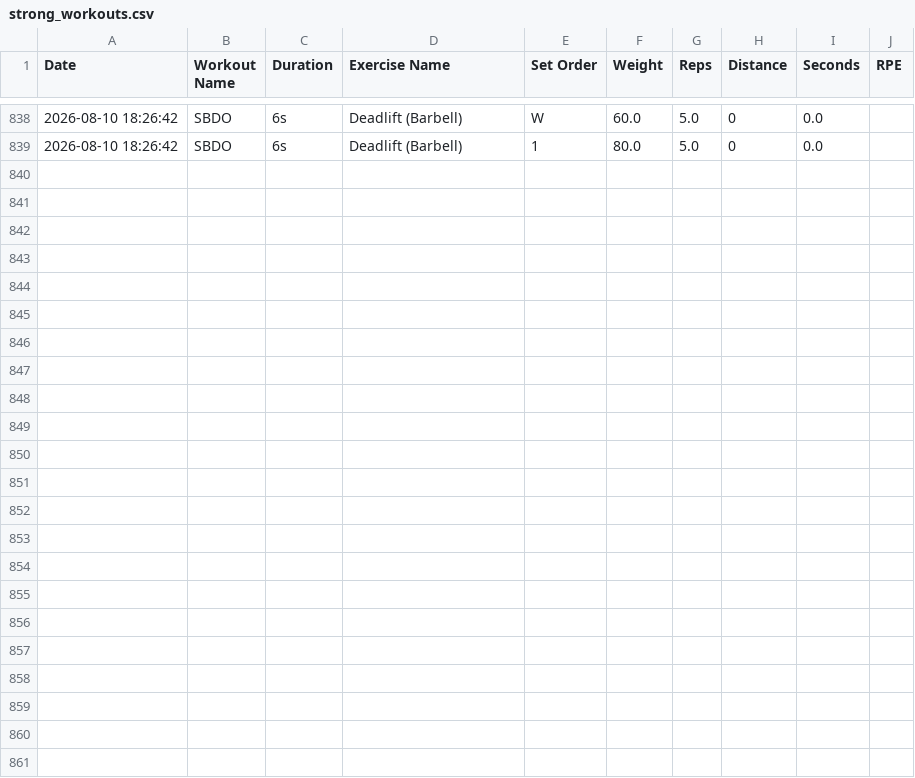
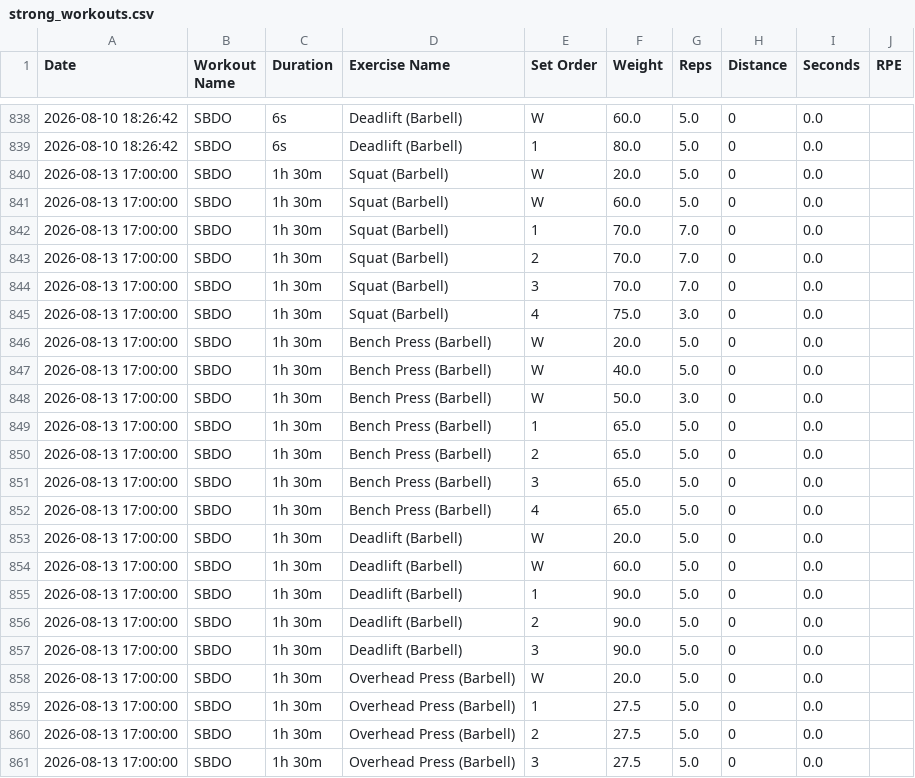
Before and after one commit to ys-math/strength-training, a CSV file: strong_workouts.csv, drawn as a sheet; only a part is shown, gaps mark what is left out; the diff names each change by its address in the sheet, - before the commit and + after, or states it on an @@ line.

Commit message:
Sync workout data from Strong export (strong_workouts.csv)

```diff
--- a/strong_workouts.csv
+++ b/strong_workouts.csv
+row 840: 2026-08-13 17:00:00 | SBDO | 1h 30m | Squat (Barbell) | W | 20.0 | 5.0 | 0 | 0.0
+row 841: 2026-08-13 17:00:00 | SBDO | 1h 30m | Squat (Barbell) | W | 60.0 | 5.0 | 0 | 0.0
+row 842: 2026-08-13 17:00:00 | SBDO | 1h 30m | Squat (Barbell) | 1 | 70.0 | 7.0 | 0 | 0.0
+row 843: 2026-08-13 17:00:00 | SBDO | 1h 30m | Squat (Barbell) | 2 | 70.0 | 7.0 | 0 | 0.0
+row 844: 2026-08-13 17:00:00 | SBDO | 1h 30m | Squat (Barbell) | 3 | 70.0 | 7.0 | 0 | 0.0
+row 845: 2026-08-13 17:00:00 | SBDO | 1h 30m | Squat (Barbell) | 4 | 75.0 | 3.0 | 0 | 0.0
+row 846: 2026-08-13 17:00:00 | SBDO | 1h 30m | Bench Press (Barbell) | W | 20.0 | 5.0 | 0 | 0.0
+row 847: 2026-08-13 17:00:00 | SBDO | 1h 30m | Bench Press (Barbell) | W | 40.0 | 5.0 | 0 | 0.0
+row 848: 2026-08-13 17:00:00 | SBDO | 1h 30m | Bench Press (Barbell) | W | 50.0 | 3.0 | 0 | 0.0
+row 849: 2026-08-13 17:00:00 | SBDO | 1h 30m | Bench Press (Barbell) | 1 | 65.0 | 5.0 | 0 | 0.0
+row 850: 2026-08-13 17:00:00 | SBDO | 1h 30m | Bench Press (Barbell) | 2 | 65.0 | 5.0 | 0 | 0.0
+row 851: 2026-08-13 17:00:00 | SBDO | 1h 30m | Bench Press (Barbell) | 3 | 65.0 | 5.0 | 0 | 0.0
+row 852: 2026-08-13 17:00:00 | SBDO | 1h 30m | Bench Press (Barbell) | 4 | 65.0 | 5.0 | 0 | 0.0
+row 853: 2026-08-13 17:00:00 | SBDO | 1h 30m | Deadlift (Barbell) | W | 20.0 | 5.0 | 0 | 0.0
+row 854: 2026-08-13 17:00:00 | SBDO | 1h 30m | Deadlift (Barbell) | W | 60.0 | 5.0 | 0 | 0.0
+row 855: 2026-08-13 17:00:00 | SBDO | 1h 30m | Deadlift (Barbell) | 1 | 90.0 | 5.0 | 0 | 0.0
+row 856: 2026-08-13 17:00:00 | SBDO | 1h 30m | Deadlift (Barbell) | 2 | 90.0 | 5.0 | 0 | 0.0
+row 857: 2026-08-13 17:00:00 | SBDO | 1h 30m | Deadlift (Barbell) | 3 | 90.0 | 5.0 | 0 | 0.0
+row 858: 2026-08-13 17:00:00 | SBDO | 1h 30m | Overhead Press (Barbell) | W | 20.0 | 5.0 | 0 | 0.0
+row 859: 2026-08-13 17:00:00 | SBDO | 1h 30m | Overhead Press (Barbell) | 1 | 27.5 | 5.0 | 0 | 0.0
+row 860: 2026-08-13 17:00:00 | SBDO | 1h 30m | Overhead Press (Barbell) | 2 | 27.5 | 5.0 | 0 | 0.0
+row 861: 2026-08-13 17:00:00 | SBDO | 1h 30m | Overhead Press (Barbell) | 3 | 27.5 | 5.0 | 0 | 0.0
```
